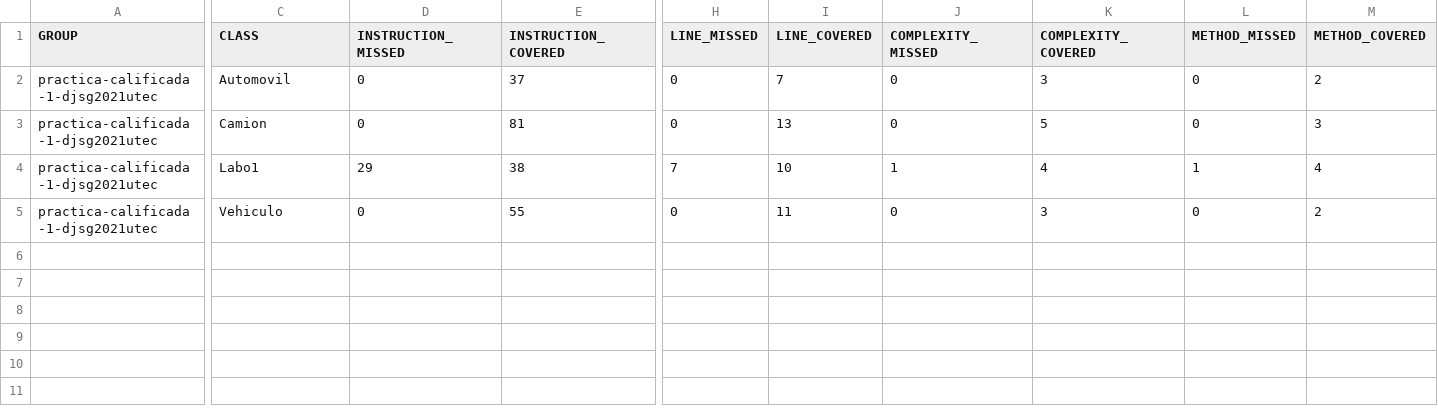
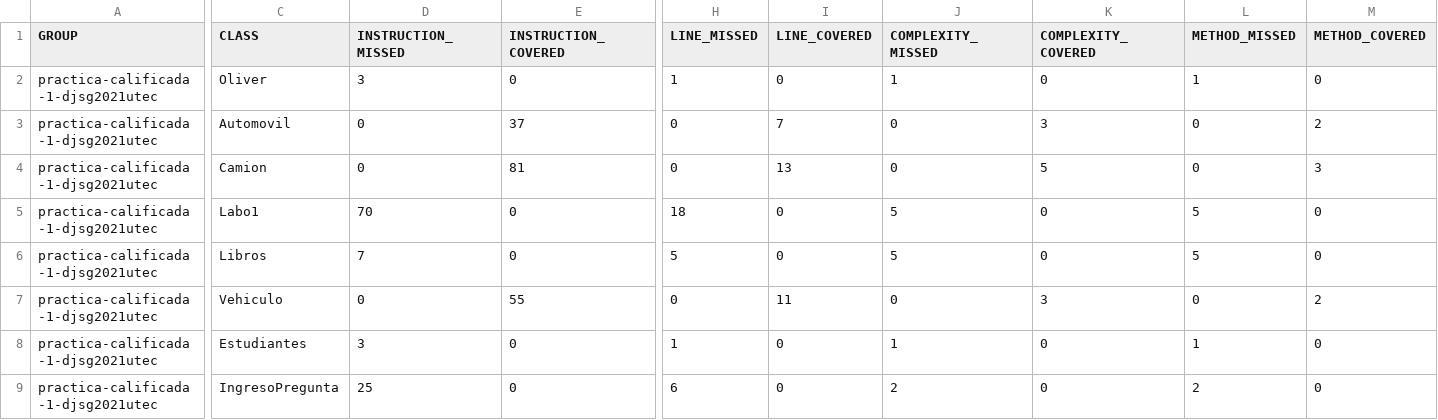
Before and after one commit to PG-Software-Engineering-I-2021-2/practica-calificada-1-djsg2021utec, a CSV file: target/site/jacoco/jacoco.csv, drawn as a sheet; only a part is shown, gaps mark what is left out; addresses are those after the commit; rows hold the shown columns only; the diff names each change by its address in the sheet, - before the commit and + after, or states it on an @@ line.

```diff
--- a/target/site/jacoco/jacoco.csv
+++ b/target/site/jacoco/jacoco.csv
+row 2: practica-calificada-1-djsg2021utec | Oliver | 3 | 0 | 1 | 0 | 1 | 0 | 1 | 0
-D5 (INSTRUCTION_MISSED): 29
+D5 (INSTRUCTION_MISSED): 70
-E5 (INSTRUCTION_COVERED): 38
+E5 (INSTRUCTION_COVERED): 0
-H5 (LINE_MISSED): 7
+H5 (LINE_MISSED): 18
-I5 (LINE_COVERED): 10
+I5 (LINE_COVERED): 0
-J5 (COMPLEXITY_MISSED): 1
+J5 (COMPLEXITY_MISSED): 5
-K5 (COMPLEXITY_COVERED): 4
+K5 (COMPLEXITY_COVERED): 0
-L5 (METHOD_MISSED): 1
+L5 (METHOD_MISSED): 5
-M5 (METHOD_COVERED): 4
+M5 (METHOD_COVERED): 0
+row 6: practica-calificada-1-djsg2021utec | Libros | 7 | 0 | 5 | 0 | 5 | 0 | 5 | 0
+row 8: practica-calificada-1-djsg2021utec | Estudiantes | 3 | 0 | 1 | 0 | 1 | 0 | 1 | 0
+row 9: practica-calificada-1-djsg2021utec | IngresoPregunta | 25 | 0 | 6 | 0 | 2 | 0 | 2 | 0
```
Also changed, not shown: 57 other files.
